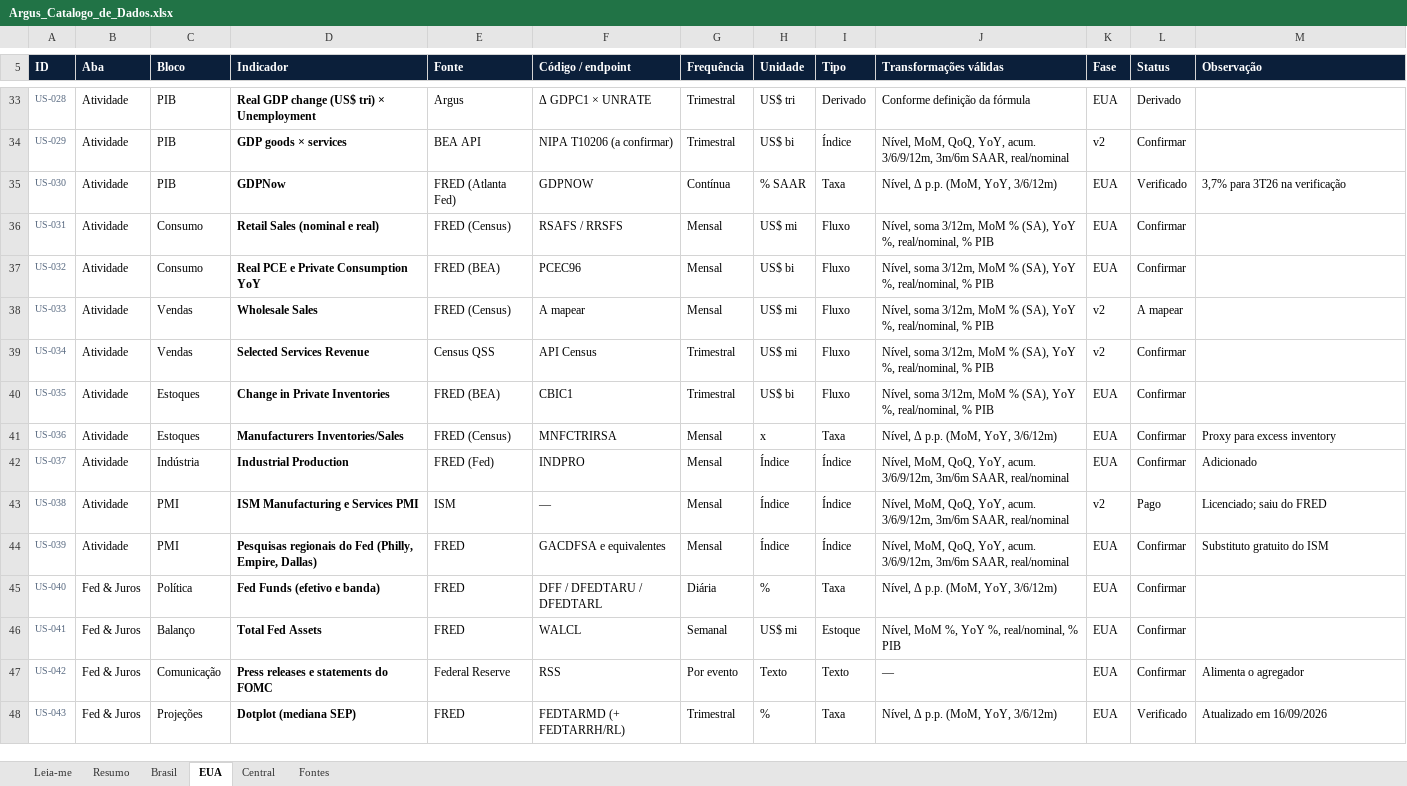
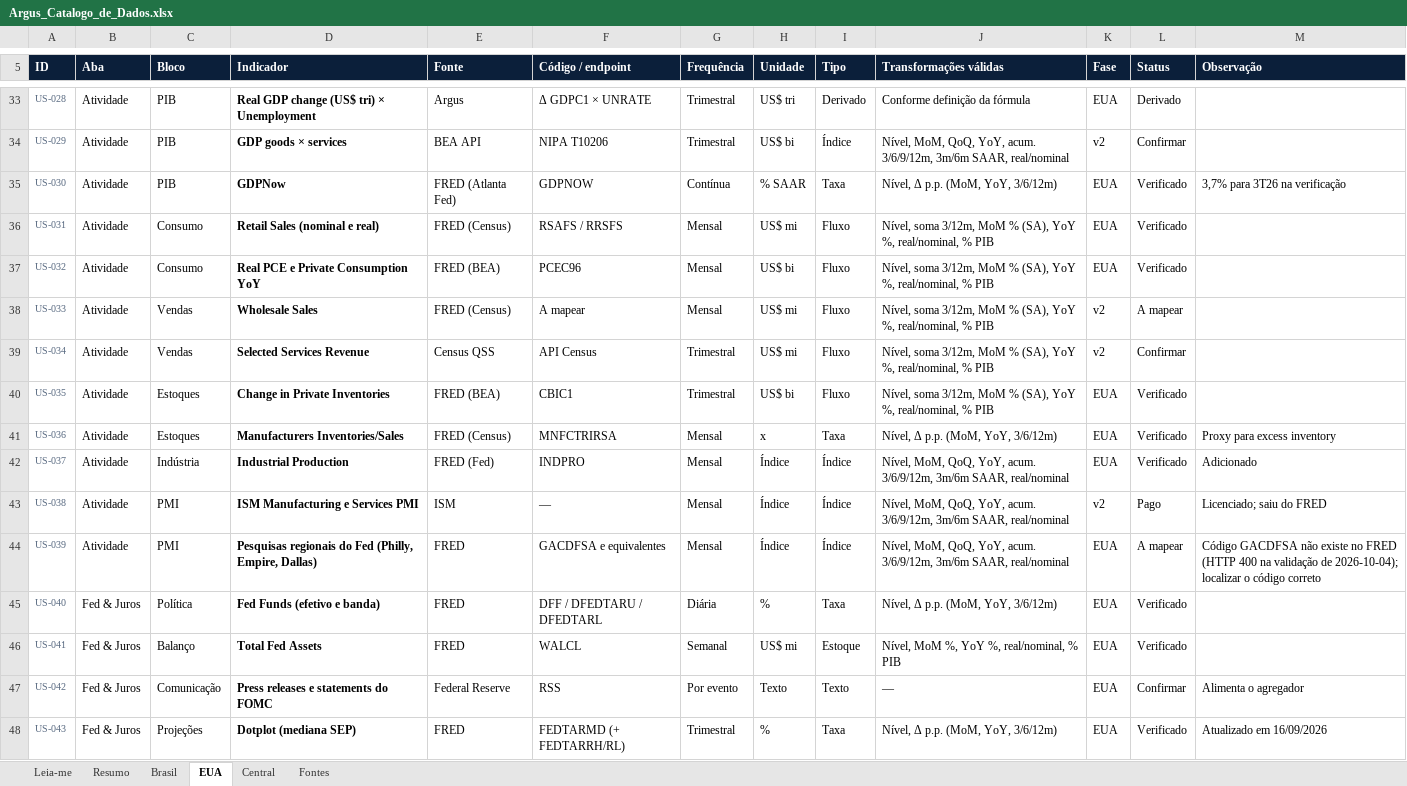
Before and after one commit to dudu-rssf/argus, an Excel workbook: docs/catalogo/Argus_Catalogo_de_Dados.xlsx, sheet EUA, drawn as a sheet; only a part is shown, gaps mark what is left out; values as stored, in another font and other column widths than the file's, no borders; charts and pictures and conditional formats not drawn; the diff covers the shown part only; the diff names each change by its address in the sheet, - before the commit and + after, or states it on an @@ line.

```diff
--- a/docs/catalogo/Argus_Catalogo_de_Dados.xlsx (sheet EUA)
+++ b/docs/catalogo/Argus_Catalogo_de_Dados.xlsx (sheet EUA)
-F34 (Código / endpoint): NIPA T10206 (a confirmar)
+F34 (Código / endpoint): NIPA T10206
-L36:L37 (Status): Confirmar
+L36:L37 (Status): Verificado
-L40:L42 (Status): Confirmar
+L40:L42 (Status): Verificado
-L44 (Status): Confirmar
+L44 (Status): A mapear
-M44 (Observação): Substituto gratuito do ISM
+M44 (Observação): Código GACDFSA não existe no FRED (HTTP 400 na validação de 2026-10-04); localizar o código correto
-L45:L46 (Status): Confirmar
+L45:L46 (Status): Verificado
```
Also changed, not shown: 44 edited cells elsewhere in this sheet, sheet Resumo, sheet Brasil, 13 other files.
